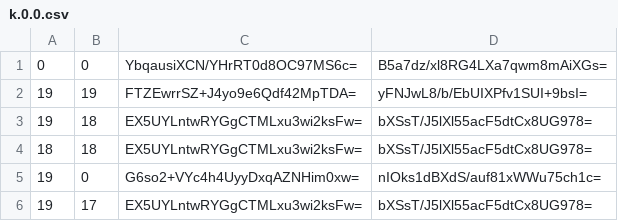
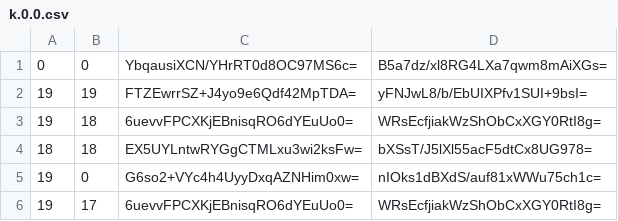
Before and after one commit to Brehtyn/brentyns.com-pipeline, a CSV file: public/unmined/tiles/zoom.-1/metadata/k.0.0.csv, drawn as a sheet.

```diff
--- a/public/unmined/tiles/zoom.-1/metadata/k.0.0.csv
+++ b/public/unmined/tiles/zoom.-1/metadata/k.0.0.csv
@@ -2,5 +2,5 @@
 19,19,FTZEwrrSZ+J4yo9e6Qdf42MpTDA=,yFNJwL8/b/EbUIXPfv1SUI+9bsI=
-19,18,EX5UYLntwRYGgCTMLxu3wi2ksFw=,bXSsT/J5lXl55acF5dtCx8UG978=
+19,18,6uevvFPCXKjEBnisqRO6dYEuUo0=,WRsEcfjiakWzShObCxXGY0RtI8g=
 18,18,EX5UYLntwRYGgCTMLxu3wi2ksFw=,bXSsT/J5lXl55acF5dtCx8UG978=
 19,0,G6so2+VYc4h4UyyDxqAZNHim0xw=,nIOks1dBXdS/auf81xWWu75ch1c=
-19,17,EX5UYLntwRYGgCTMLxu3wi2ksFw=,bXSsT/J5lXl55acF5dtCx8UG978=
+19,17,6uevvFPCXKjEBnisqRO6dYEuUo0=,WRsEcfjiakWzShObCxXGY0RtI8g=
```
Also changed, not shown: public/unmined/tiles/zoom.-2/metadata/k.0.0.csv, public/unmined/tiles/zoom.0/metadata/k.1.1.csv, 11 other files.
